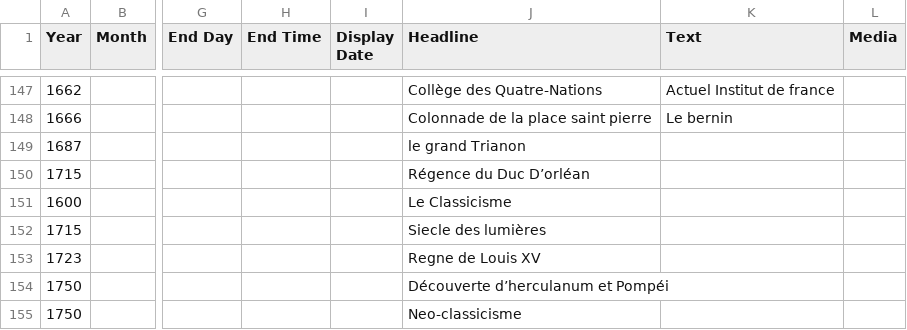
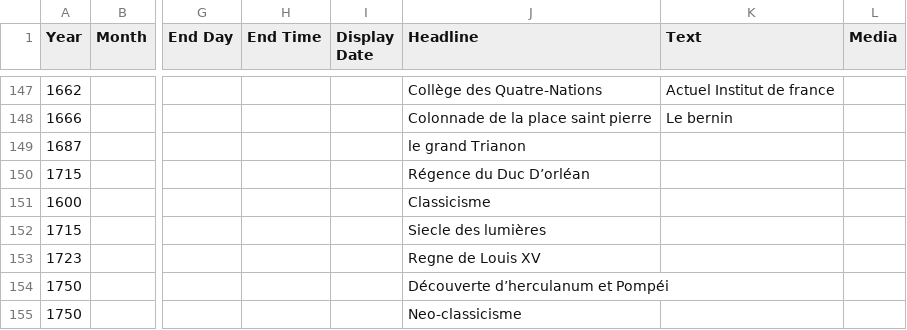
Before and after one commit to ines0011/frise, a CSV file: Official TimelineJS3 Template.csv, drawn as a sheet; only a part is shown, gaps mark what is left out; the diff names each change by its address in the sheet, - before the commit and + after, or states it on an @@ line.

Commit message:
Update Official TimelineJS3 Template.csv

```diff
--- a/Official TimelineJS3 Template.csv
+++ b/Official TimelineJS3 Template.csv
-J151 (Headline): Le Classicisme
+J151 (Headline): Classicisme
```
